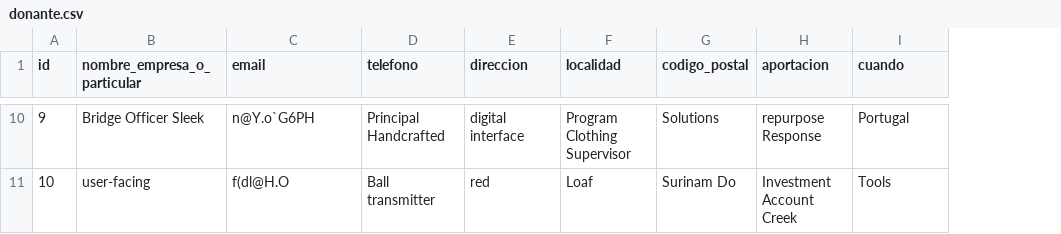
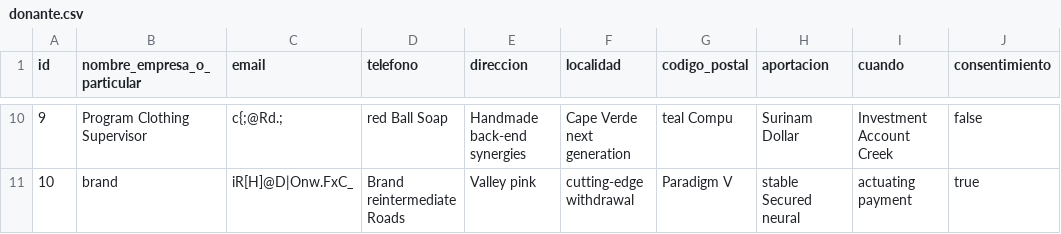
Before and after one commit to PacoMunoz/viseras_extremadura, a CSV file: src/main/resources/config/liquibase/fake-data/donante.csv, drawn as a sheet; only a part is shown, gaps mark what is left out; the diff covers the shown part only; the diff names each change by its address in the sheet, - before the commit and + after, or states it on an @@ line.

```diff
--- a/src/main/resources/config/liquibase/fake-data/donante.csv
+++ b/src/main/resources/config/liquibase/fake-data/donante.csv
+column J (consentimiento), rows 10-11: false | true
-B10 (nombre_empresa_o_particular): Bridge Officer Sleek
+B10 (nombre_empresa_o_particular): Program Clothing Supervisor
-C10 (email): n@Y.o`G6PH
+C10 (email): c{;@Rd.;
-D10 (telefono): Principal Handcrafted
+D10 (telefono): red Ball Soap
-E10 (direccion): digital interface
+E10 (direccion): Handmade back-end synergies
-F10 (localidad): Program Clothing Supervisor
+F10 (localidad): Cape Verde next generation
-G10 (codigo_postal): Solutions
+G10 (codigo_postal): teal Compu
-H10 (aportacion): repurpose Response
+H10 (aportacion): Surinam Dollar
-I10 (cuando): Portugal
+I10 (cuando): Investment Account Creek
-B11 (nombre_empresa_o_particular): user-facing
+B11 (nombre_empresa_o_particular): brand
-C11 (email): f(dl@H.O
+C11 (email): iR[H]@D|Onw.FxC_
-D11 (telefono): Ball transmitter
+D11 (telefono): Brand reintermediate Roads
-E11 (direccion): red
+E11 (direccion): Valley pink
-F11 (localidad): Loaf
+F11 (localidad): cutting-edge withdrawal
-G11 (codigo_postal): Surinam Do
+G11 (codigo_postal): Paradigm V
-H11 (aportacion): Investment Account Creek
+H11 (aportacion): stable Secured neural
-I11 (cuando): Tools
+I11 (cuando): actuating payment
```
Also changed, not shown: 56 edited cells elsewhere in this file, 20 other files.
